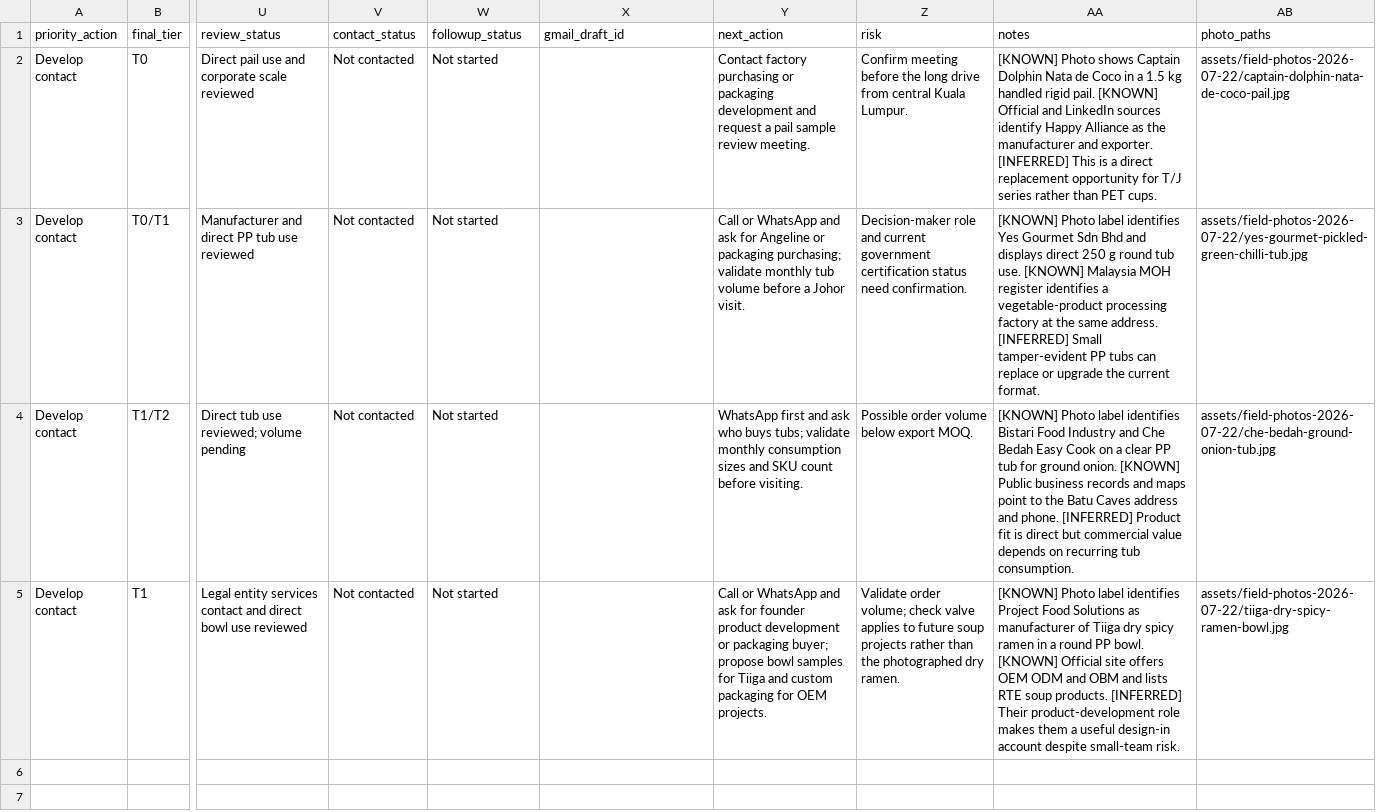
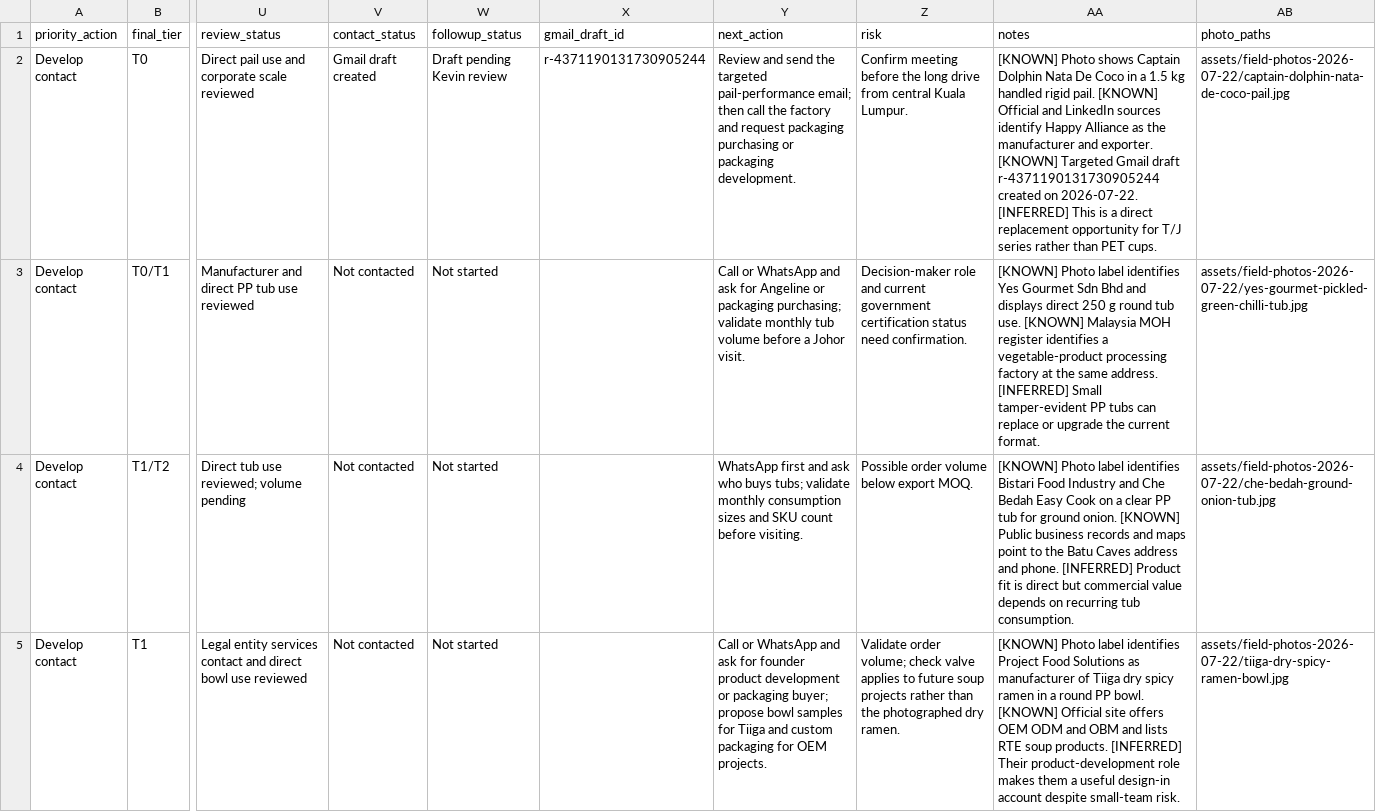
Before and after one commit to xzh1413191/cstm, a CSV file: malaysia-all-customer-master-2026-07-21/field_photo_customer_enrichment_2026-07-22.csv, drawn as a sheet; only a part is shown, gaps mark what is left out; the diff names each change by its address in the sheet, - before the commit and + after, or states it on an @@ line.

Commit message:
Record Captain Dolphin outreach draft

```diff
--- a/malaysia-all-customer-master-2026-07-21/field_photo_customer_enrichment_2026-07-22.csv
+++ b/malaysia-all-customer-master-2026-07-21/field_photo_customer_enrichment_2026-07-22.csv
-V2 (contact_status): Not contacted
+V2 (contact_status): Gmail draft created
-W2 (followup_status): Not started
+W2 (followup_status): Draft pending Kevin review
-X2 (gmail_draft_id): (empty)
+X2 (gmail_draft_id): r-4371190131730905244
-Y2 (next_action): Contact factory purchasing or packaging development and request a pail sample review meeting.
+Y2 (next_action): Review and send the targeted pail-performance email; then call the factory and request packaging purchasing or packaging development.
-AA2 (notes): …Dolphin Nata de Coco in a 1.5 kg handled rigid pail. [KNOWN] Official and LinkedIn sources identify Happy Alliance as the manufacturer and exporter. [INFERRED] This…
+AA2 (notes): …Dolphin Nata De Coco in a 1.5 kg handled rigid pail. [KNOWN] Official and LinkedIn sources identify Happy Alliance as the manufacturer and exporter. [KNOWN] Targeted Gmail draft r-4371190131730905244 created on 2026-07-22. [INFERRED] This…
```
Also changed, not shown: malaysia-all-customer-master-2026-07-21/malaysia_all_customer_master_2026-07-21.csv, 2 other files.
